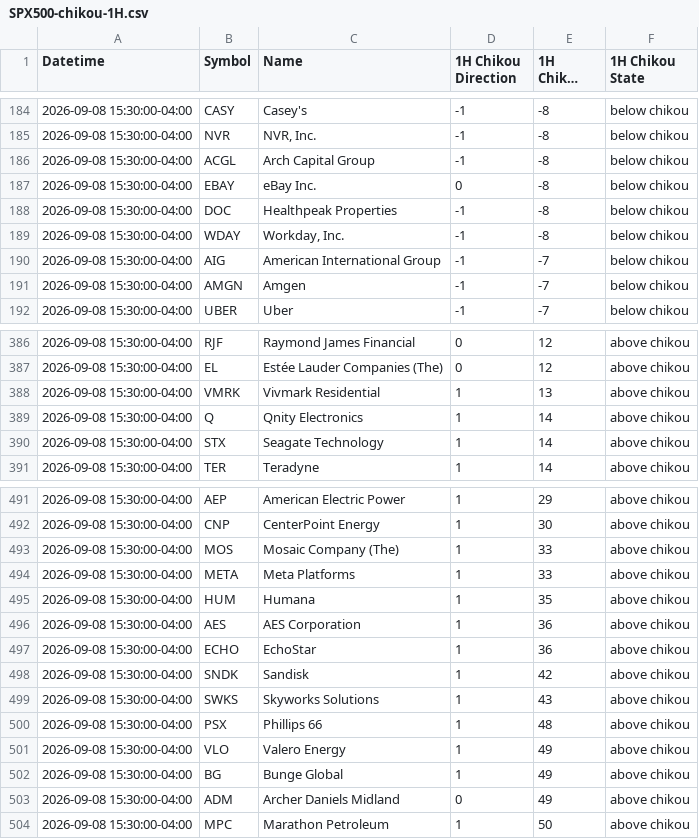
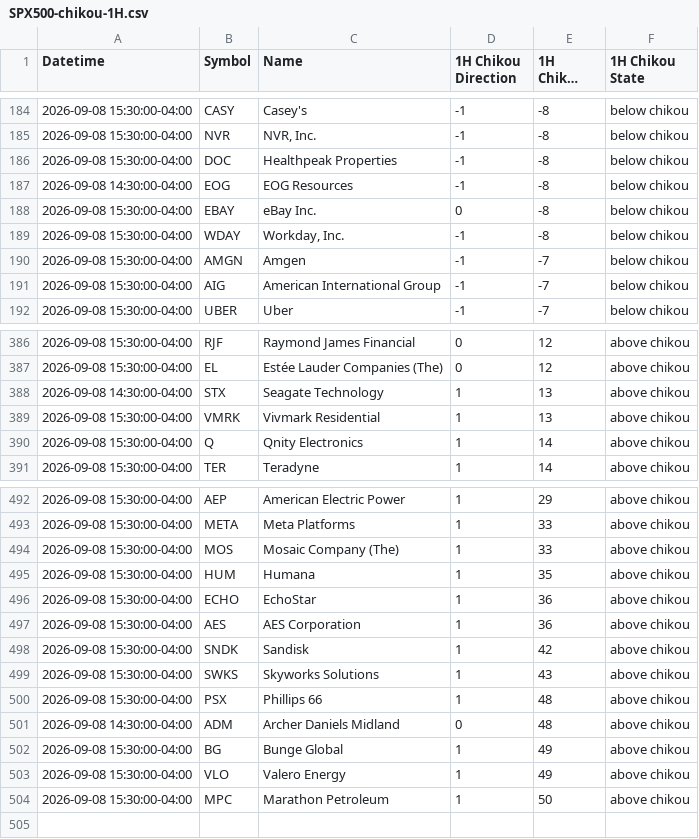
Before and after one commit to harryguiacorn/Ichimoku-Cloud-Signal-Python, a CSV file: output/chikou/SPX500-chikou-1H.csv, drawn as a sheet; only a part is shown, gaps mark what is left out; long unchanged cells end in …; removed rows and columns are numbered as before the commit, all else as after; the diff covers the shown part only; the diff names each change by its address in the sheet, - before the commit and + after, or states it on an @@ line.

```diff
--- a/output/chikou/SPX500-chikou-1H.csv
+++ b/output/chikou/SPX500-chikou-1H.csv
@@ row 188 moved to row 186: 2026-09-08 15:30:00-04:00 @@
-A187 (Datetime): 2026-09-08 15:30:00-04:00
+A187 (Datetime): 2026-09-08 14:30:00-04:00
-B187 (Symbol): ACGL
+B187 (Symbol): EOG
-C187 (Name): Arch Capital Group
+C187 (Name): EOG Resources
@@ row 191 moved to row 190: 2026-09-08 15:30:00-04:00 @@
+row 388: 2026-09-08 14:30:00-04:00 | STX | Seagate Technology | 1 | 13 | above chikou
-row 390: 2026-09-08 15:30:00-04:00 | STX | Seagate Technology | 1 | 14 | above chikou
-B493 (Symbol): CNP
+B493 (Symbol): META
-C493 (Name): CenterPoint Energy
+C493 (Name): Meta Platforms
-E493 (1H Chikou Count): 30
+E493 (1H Chikou Count): 33
-row 494: 2026-09-08 15:30:00-04:00 | META | Meta Platforms | 1 | 33 | above chikou
@@ row 497 moved to row 496: 2026-09-08 15:30:00-04:00 @@
+row 501: 2026-09-08 14:30:00-04:00 | ADM | Archer Daniels Midland | 0 | 48 | above chikou
-row 503: 2026-09-08 15:30:00-04:00 | ADM | Archer Daniels Midland | 0 | 49 | above chikou
```
Also changed, not shown: 5 added rows, 4 removed rows, 65 moved rows and 5 edited cells elsewhere in this file, output/chikou/SPX500-chikou-merged.csv, output/sum/SPX500-sum-cloud-tkx-merged.csv, 13 other files.
